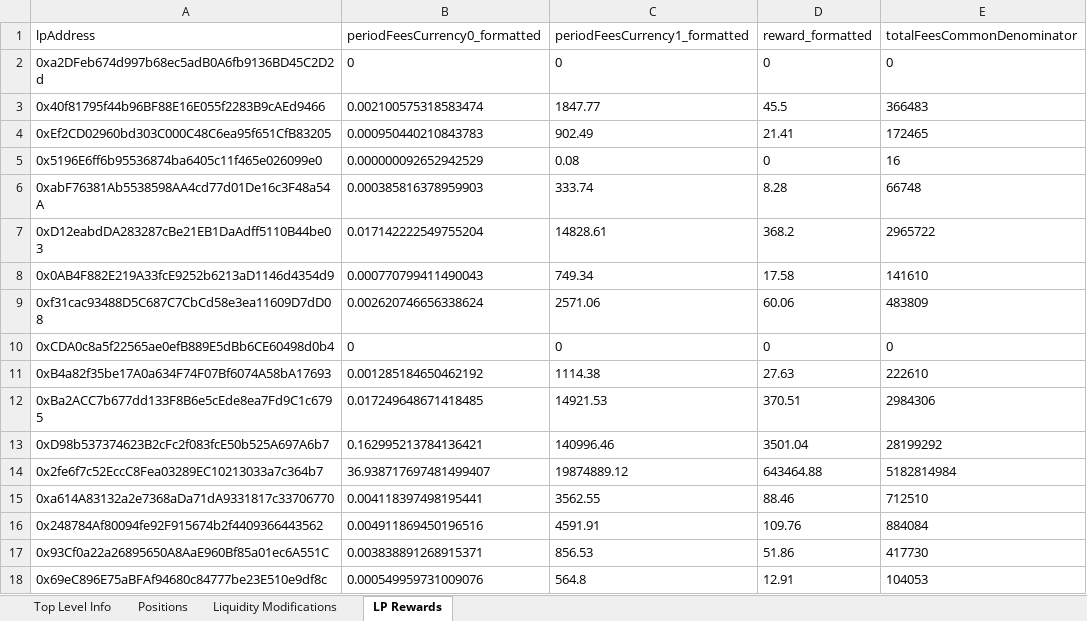
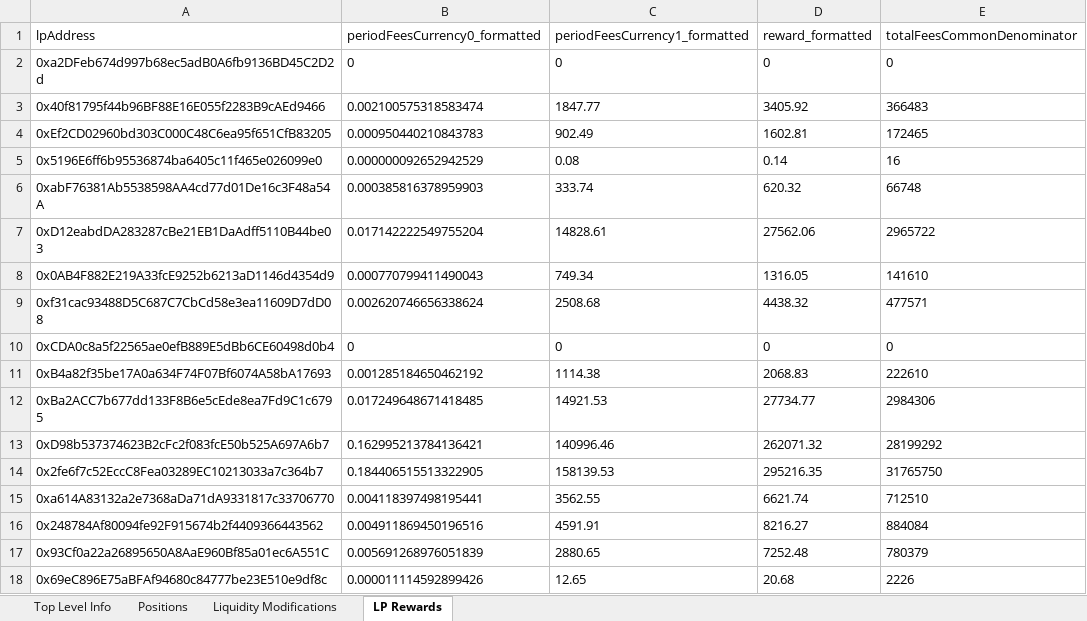
Before and after one commit to Telcoin-Association/telcoin-application-network-issuance, an Excel workbook: backend/checkpoints/polygon-ETH-TEL-8.xlsx, sheet LP Rewards, drawn as a sheet; values as stored, in another font and other column widths than the file's, no borders; the diff names each change by its address in the sheet, - before the commit and + after, or states it on an @@ line.

```diff
--- a/backend/checkpoints/polygon-ETH-TEL-8.xlsx (sheet LP Rewards)
+++ b/backend/checkpoints/polygon-ETH-TEL-8.xlsx (sheet LP Rewards)
-D3 (reward_formatted): 45.5
+D3 (reward_formatted): 3405.92
-D4 (reward_formatted): 21.41
+D4 (reward_formatted): 1602.81
-D5 (reward_formatted): 0
+D5 (reward_formatted): 0.14
-D6 (reward_formatted): 8.28
+D6 (reward_formatted): 620.32
-D7 (reward_formatted): 368.2
+D7 (reward_formatted): 27562.06
-D8 (reward_formatted): 17.58
+D8 (reward_formatted): 1316.05
-C9 (periodFeesCurrency1_formatted): 2571.06
+C9 (periodFeesCurrency1_formatted): 2508.68
-D9 (reward_formatted): 60.06
+D9 (reward_formatted): 4438.32
-E9 (totalFeesCommonDenominator): 483809
+E9 (totalFeesCommonDenominator): 477571
-D11 (reward_formatted): 27.63
+D11 (reward_formatted): 2068.83
-D12 (reward_formatted): 370.51
+D12 (reward_formatted): 27734.77
-D13 (reward_formatted): 3501.04
+D13 (reward_formatted): 262071.32
-B14 (periodFeesCurrency0_formatted): 36.938717697481499407
+B14 (periodFeesCurrency0_formatted): 0.184406515513322905
-C14 (periodFeesCurrency1_formatted): 19874889.12
+C14 (periodFeesCurrency1_formatted): 158139.53
-D14 (reward_formatted): 643464.88
+D14 (reward_formatted): 295216.35
-E14 (totalFeesCommonDenominator): 5182814984
+E14 (totalFeesCommonDenominator): 31765750
-D15 (reward_formatted): 88.46
+D15 (reward_formatted): 6621.74
-D16 (reward_formatted): 109.76
+D16 (reward_formatted): 8216.27
-B17 (periodFeesCurrency0_formatted): 0.003838891268915371
+B17 (periodFeesCurrency0_formatted): 0.005691268976051839
-C17 (periodFeesCurrency1_formatted): 856.53
+C17 (periodFeesCurrency1_formatted): 2880.65
-D17 (reward_formatted): 51.86
+D17 (reward_formatted): 7252.48
-E17 (totalFeesCommonDenominator): 417730
+E17 (totalFeesCommonDenominator): 780379
-B18 (periodFeesCurrency0_formatted): 0.000549959731009076
+B18 (periodFeesCurrency0_formatted): 0.000011114592899426
-C18 (periodFeesCurrency1_formatted): 564.8
+C18 (periodFeesCurrency1_formatted): 12.65
-D18 (reward_formatted): 12.91
+D18 (reward_formatted): 20.68
-E18 (totalFeesCommonDenominator): 104053
+E18 (totalFeesCommonDenominator): 2226
```
Also changed, not shown: sheet Positions, 14 other files.
